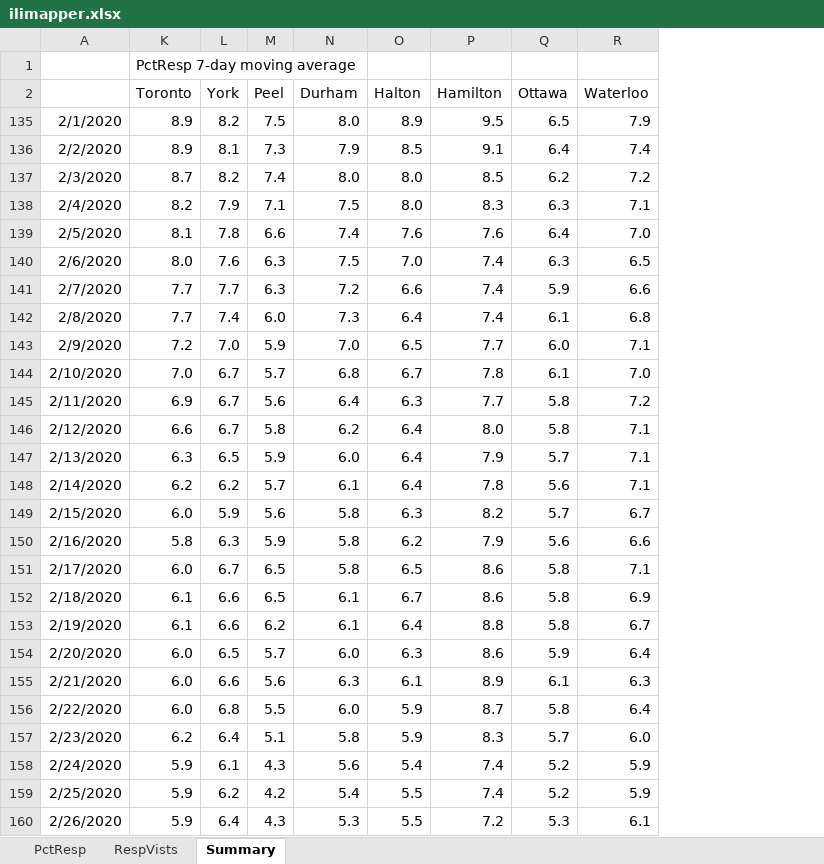
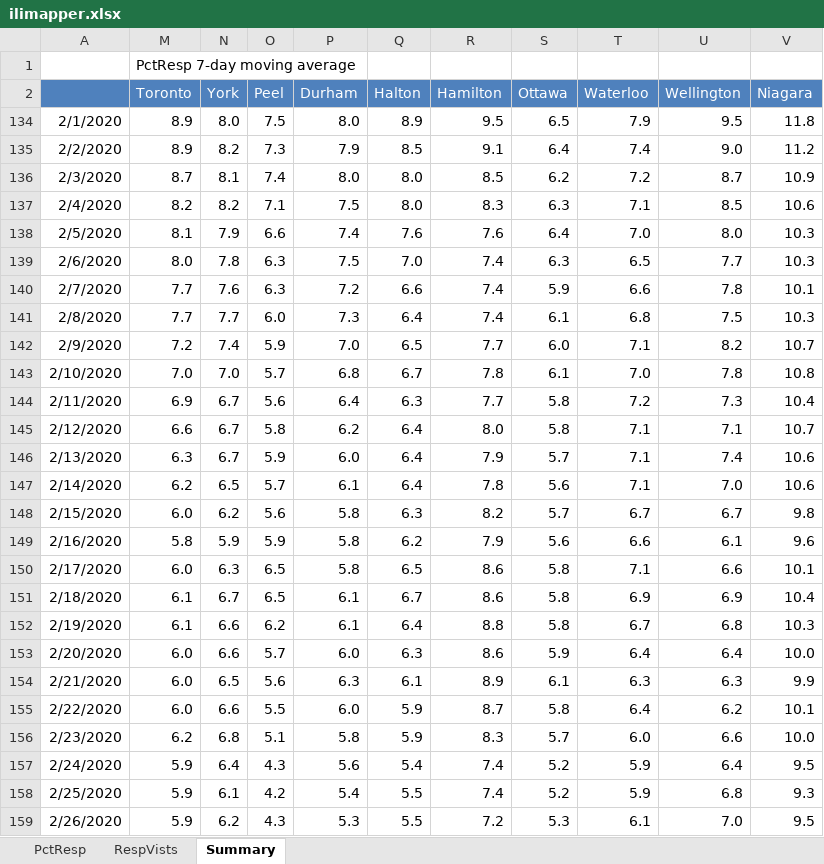
Before and after one commit to drpritch/ilimapper-scrape, an Excel workbook: ilimapper.xlsx, sheet Summary, drawn as a sheet; only a part is shown; values as stored, in another font and other column widths than the file's, no borders; charts and pictures not drawn; addresses are those after the commit; the diff covers the shown part only; the diff names each change by its address in the sheet, - before the commit and + after, or states it on an @@ line.

```diff
--- a/ilimapper.xlsx (sheet Summary)
+++ b/ilimapper.xlsx (sheet Summary)
+column U (Wellington), rows 134-159: 9.5 | 9.0 | 8.7 | 8.5 | 8.0 | 7.7 | 7.8 | 7.5 | 8.2 | 7.8 | 7.3 | 7.1 | 7.4 | 7.0 | 6.7 | 6.1 | 6.6 | 6.9 | 6.8 | 6.4 | 6.3 | 6.2 | 6.6 | 6.4 | 6.8 | 7.0
+column V (Niagara), rows 134-159: 11.8 | 11.2 | 10.9 | 10.6 | 10.3 | 10.3 | 10.1 | 10.3 | 10.7 | 10.8 | 10.4 | 10.7 | 10.6 | 10.6 | 9.8 | 9.6 | 10.1 | 10.4 | 10.3 | 10.0 | 9.9 | 10.1 | 10.0 | 9.5 | 9.3 | 9.5
-A2 fill: none
+A2 fill: #4F81BD
@@ M2:T2 fill: none → #4F81BD, text colour: black → #FFFFFF @@
-N134 (York): 8.2
+N134 (York): 8.0
-N135 (York): 8.1
+N135 (York): 8.2
-N136 (York): 8.2
+N136 (York): 8.1
-N137 (York): 7.9
+N137 (York): 8.2
-N138 (York): 7.8
+N138 (York): 7.9
-N139 (York): 7.6
+N139 (York): 7.8
-N140 (York): 7.7
+N140 (York): 7.6
-N141 (York): 7.4
+N141 (York): 7.7
-N142 (York): 7.0
+N142 (York): 7.4
-N143 (York): 6.7
+N143 (York): 7.0
-N146 (York): 6.5
+N146 (York): 6.7
-N147 (York): 6.2
+N147 (York): 6.5
-N148 (York): 5.9
+N148 (York): 6.2
-N149 (York): 6.3
+N149 (York): 5.9
-N150 (York): 6.7
+N150 (York): 6.3
-N151 (York): 6.6
+N151 (York): 6.7
-N153 (York): 6.5
+N153 (York): 6.6
-N154 (York): 6.6
+N154 (York): 6.5
-N155 (York): 6.8
+N155 (York): 6.6
-N156 (York): 6.4
+N156 (York): 6.8
-N157 (York): 6.1
+N157 (York): 6.4
-N158 (York): 6.2
+N158 (York): 6.1
-N159 (York): 6.4
+N159 (York): 6.2
```
Also changed, not shown: 1 added row and 22 edited cells elsewhere in this sheet, sheet PctResp, sheet RespVists, formulas that keep their value, hidden cells, charts or pictures, 40 other files.
